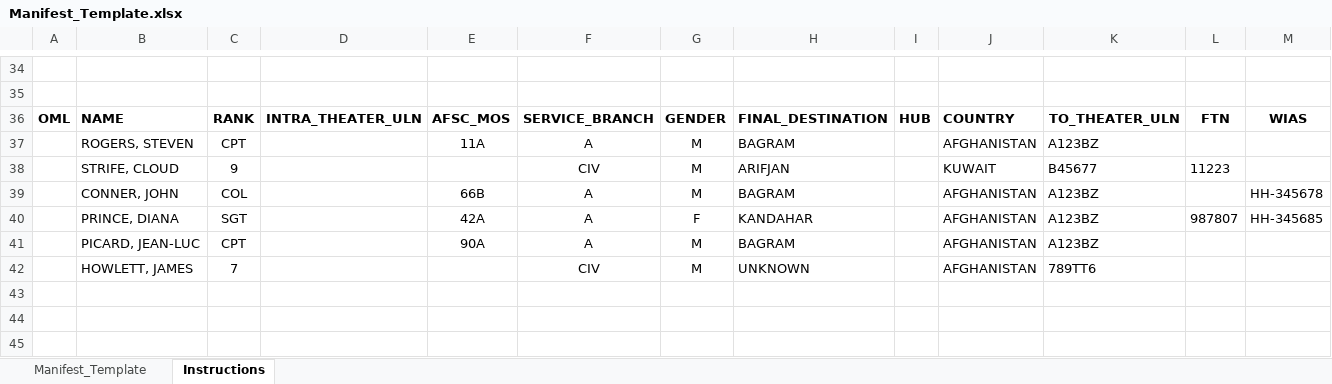
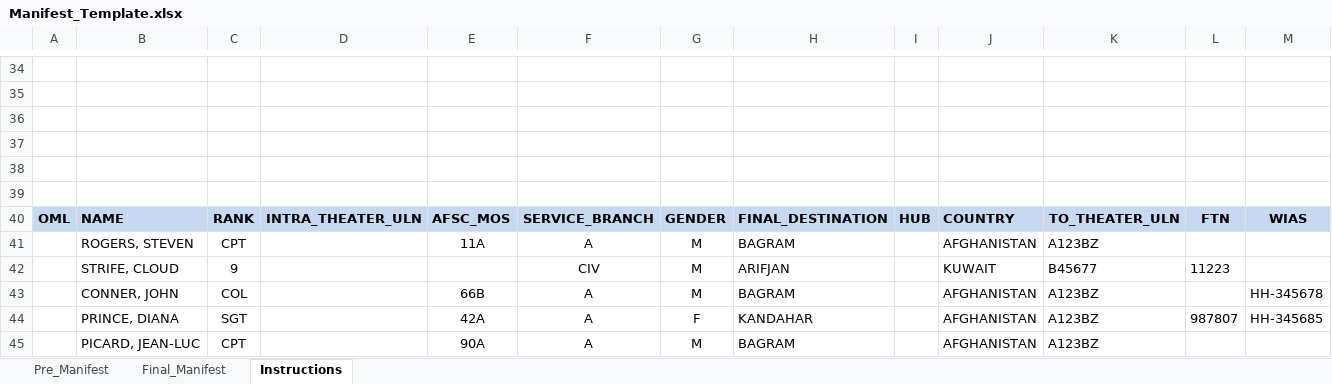
Before and after one commit to rmcnew/crcManifestProcessor, an Excel workbook: Manifest_Template.xlsx, sheet Instructions, drawn as a sheet; only a part is shown, gaps mark what is left out; the shorter side is filled out with more unchanged rows; values as stored, in another font and other column widths than the file's, no borders; charts and pictures not drawn; addresses are those after the commit; the diff names each change by its address in the sheet, - before the commit and + after, or states it on an @@ line.

Commit message:
Move pre/final manifests into a single Excel file
Use a single Excel file with tabs for pre and final manifests.  Add
config to represent which Hubs do not have ULNs.  Add user dialogs to
get ULN info.  Write Hub-based passenger listings in the final manifest.
Still need to prioritize the Hub-based passenger lists and assign
passengers to the ULN based on number of available seats.  Also need to
add styling and ULN usage text boxes, and copying of Instructions tab.

```diff
--- a/Manifest_Template.xlsx (sheet Instructions)
+++ b/Manifest_Template.xlsx (sheet Instructions)
-sheet tab: Manifest_Template
+sheet tab: Pre_Manifest
+sheet tab: Final_Manifest
+row 36: (empty)
+row 37: (empty)
+row 38: (empty)
+row 39: (empty)
-A40:M40 fill: none
+A40:M40 fill: #C6D9F1
```
Also changed, not shown: charts or pictures, CRC_Manifest_Processor_Config.xlsx, 22 other files.
